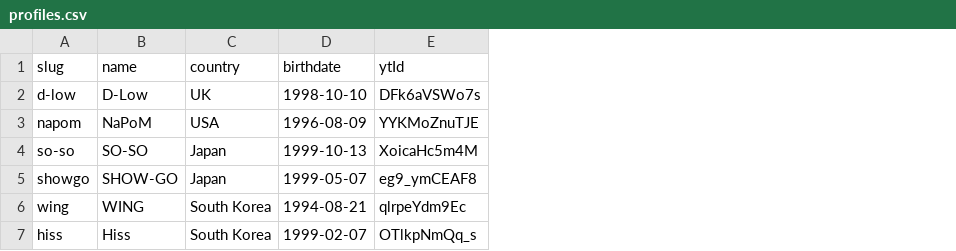
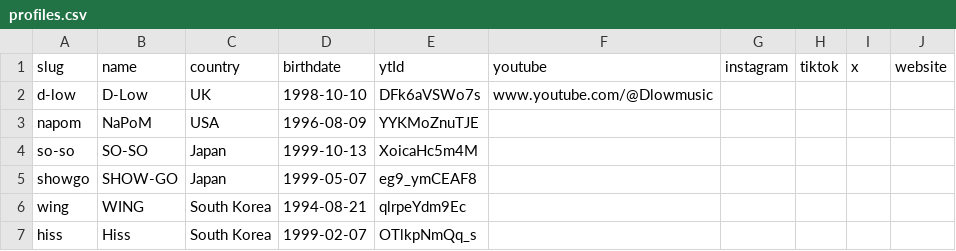
Before and after one commit to Yuma5329/yumaWebsite, a CSV file: tools/profiles.csv, drawn as a sheet; the diff names each change by its address in the sheet, - before the commit and + after, or states it on an @@ line.

Commit message:
Update profiles.csv

```diff
--- a/tools/profiles.csv
+++ b/tools/profiles.csv
+column F (youtube), row 2: www.youtube.com/@Dlowmusic
+column G (instagram), empty
+column H (tiktok), empty
+column I (x), empty
+column J (website), empty
```
